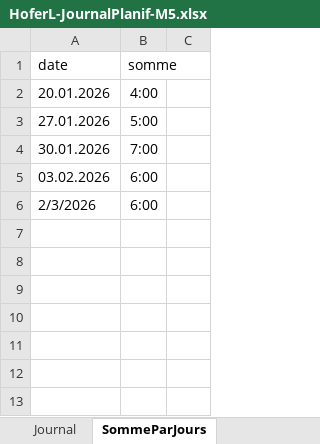
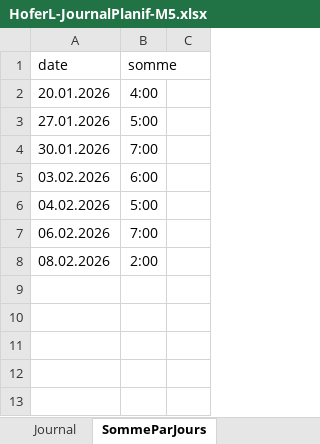
Before and after one commit to Hoferlukaslh/ScholarLog, an Excel workbook: Documentation/HoferL-JournalPlanif-M5.xlsx, sheet SommeParJours, drawn as a sheet; only a part is shown; values as stored, in another font and other column widths than the file's, no borders; charts and pictures not drawn; removed rows and columns are numbered as before the commit, all else as after; the diff names each change by its address in the sheet, - before the commit and + after, or states it on an @@ line.

```diff
--- a/Documentation/HoferL-JournalPlanif-M5.xlsx (sheet SommeParJours)
+++ b/Documentation/HoferL-JournalPlanif-M5.xlsx (sheet SommeParJours)
-row 6: 2/3/2026 | 6:00
-row 6: (empty)
+row 6: 04.02.2026 | 5:00
-row 7: (empty)
+row 7: 06.02.2026 | 7:00
+row 8: 08.02.2026 | 2:00
```
Also changed, not shown: sheet Plannification, sheet Journal, charts or pictures.
